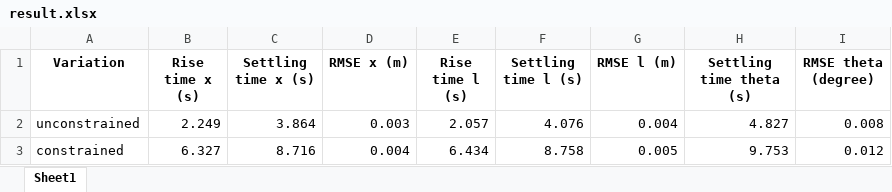
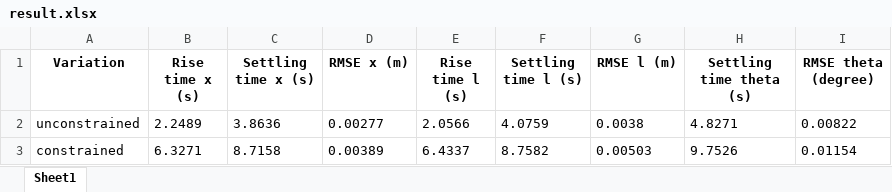
Before and after one commit to Cristian-Napitupulu/TA_13319004, an Excel workbook: Simulasi/Simulasi Gantry Motor ICCAS/result.xlsx, sheet Sheet1, drawn as a sheet; values as stored, in another font and other column widths than the file's, no borders; the diff names each change by its address in the sheet, - before the commit and + after, or states it on an @@ line.

```diff
--- a/Simulasi/Simulasi Gantry Motor ICCAS/result.xlsx (sheet Sheet1)
+++ b/Simulasi/Simulasi Gantry Motor ICCAS/result.xlsx (sheet Sheet1)
-B2 (Rise time x (s)): 2.249
+B2 (Rise time x (s)): 2.2489
-C2 (Settling time x (s)): 3.864
+C2 (Settling time x (s)): 3.8636
-D2 (RMSE x (m)): 0.003
+D2 (RMSE x (m)): 0.00277
-E2 (Rise time l (s)): 2.057
+E2 (Rise time l (s)): 2.0566
-F2 (Settling time l (s)): 4.076
+F2 (Settling time l (s)): 4.0759
-G2 (RMSE l (m)): 0.004
+G2 (RMSE l (m)): 0.0038
-H2 (Settling time theta (s)): 4.827
+H2 (Settling time theta (s)): 4.8271
-I2 (RMSE theta (degree)): 0.008
+I2 (RMSE theta (degree)): 0.00822
-B3 (Rise time x (s)): 6.327
+B3 (Rise time x (s)): 6.3271
-C3 (Settling time x (s)): 8.716
+C3 (Settling time x (s)): 8.7158
-D3 (RMSE x (m)): 0.004
+D3 (RMSE x (m)): 0.00389
-E3 (Rise time l (s)): 6.434
+E3 (Rise time l (s)): 6.4337
-F3 (Settling time l (s)): 8.758
+F3 (Settling time l (s)): 8.7582
-G3 (RMSE l (m)): 0.005
+G3 (RMSE l (m)): 0.00503
-H3 (Settling time theta (s)): 9.753
+H3 (Settling time theta (s)): 9.7526
-I3 (RMSE theta (degree)): 0.012
+I3 (RMSE theta (degree)): 0.01154
```
Also changed, not shown: 13 other files.
